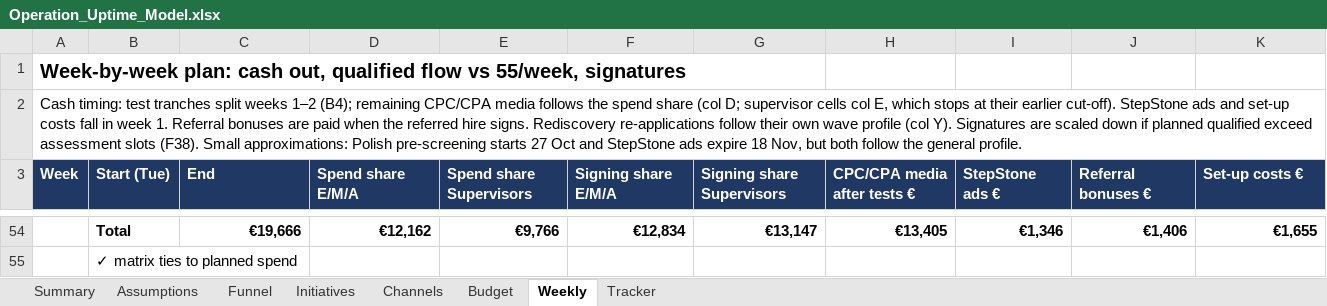
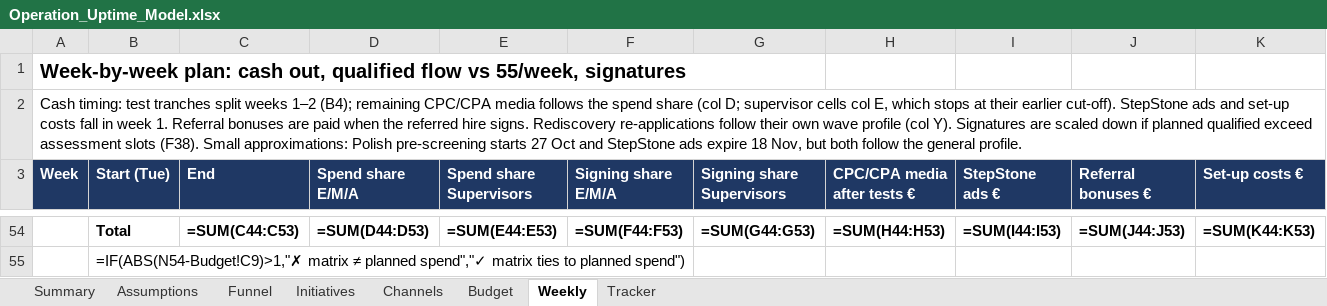
Before and after one commit to Anurag160596/haystack, an Excel workbook: operation_uptime/Operation_Uptime_Model.xlsx, sheet Weekly, drawn as a sheet; only a part is shown, gaps mark what is left out; values as stored, in another font and other column widths than the file's, no borders; formulas without a stored value are shown as written; 1 other sheet too large or unreadable and not compared; the diff covers the shown part only; the diff names each change by its address in the sheet, - before the commit and + after, or states it on an @@ line.

```diff
--- a/operation_uptime/Operation_Uptime_Model.xlsx (sheet Weekly)
+++ b/operation_uptime/Operation_Uptime_Model.xlsx (sheet Weekly)
-C54 (End): €19,666
+C54 (End): =SUM(C44:C53)
-D54 (Spend share E/M/A): €12,162
+D54 (Spend share E/M/A): =SUM(D44:D53)
-E54 (Spend share Supervisors): €9,766
+E54 (Spend share Supervisors): =SUM(E44:E53)
-F54 (Signing share E/M/A): €12,834
+F54 (Signing share E/M/A): =SUM(F44:F53)
-G54 (Signing share Supervisors): €13,147
+G54 (Signing share Supervisors): =SUM(G44:G53)
-H54 (CPC/CPA media after tests €): €13,405
+H54 (CPC/CPA media after tests €): =SUM(H44:H53)
-I54 (StepStone ads €): €1,346
+I54 (StepStone ads €): =SUM(I44:I53)
-J54 (Referral bonuses €): €1,406
+J54 (Referral bonuses €): =SUM(J44:J53)
-K54 (Set-up costs €): €1,655
+K54 (Set-up costs €): =SUM(K44:K53)
-B55 (Start (Tue)): ✓ matrix ties to planned spend
+B55 (Start (Tue)): =IF(ABS(N54-Budget!C9)>1,"✗ matrix ≠ planned spend","✓ matrix ties to planned spend")
```
Also changed, not shown: 22 added rows, 22 removed rows and 23 edited cells elsewhere in this sheet, sheet Channels, sheet Tracker, sheet Funnel, sheet Budget, sheet Initiatives, sheet Assumptions, hidden cells.
